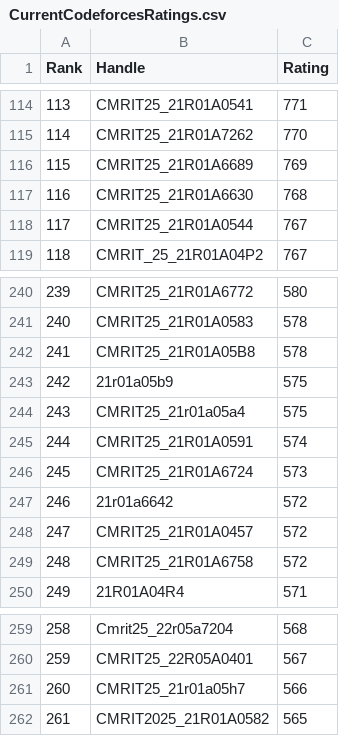
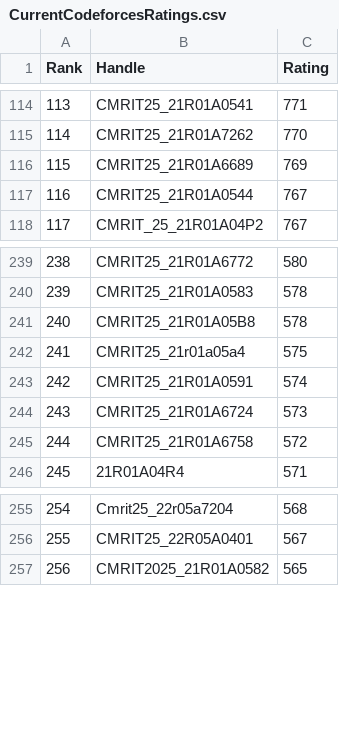
Before and after one commit to dog-broad/CodeforcesRankingGUI, a CSV file: Leaderboards/CurrentCodeforcesRatings.csv, drawn as a sheet; only a part is shown, gaps mark what is left out; removed rows and columns are numbered as before the commit, all else as after; the diff names each change by its address in the sheet, - before the commit and + after, or states it on an @@ line.

```diff
--- a/Leaderboards/CurrentCodeforcesRatings.csv
+++ b/Leaderboards/CurrentCodeforcesRatings.csv
-row 117: 116 | CMRIT25_21R01A6630 | 768
@@ column A (Rank) renumbered from row 117 down @@
-row 243: 242 | 21r01a05b9 | 575
-row 247: 246 | 21r01a6642 | 572
-row 248: 247 | CMRIT25_21R01A0457 | 572
-row 261: 260 | CMRIT25_21r01a05h7 | 566
```
